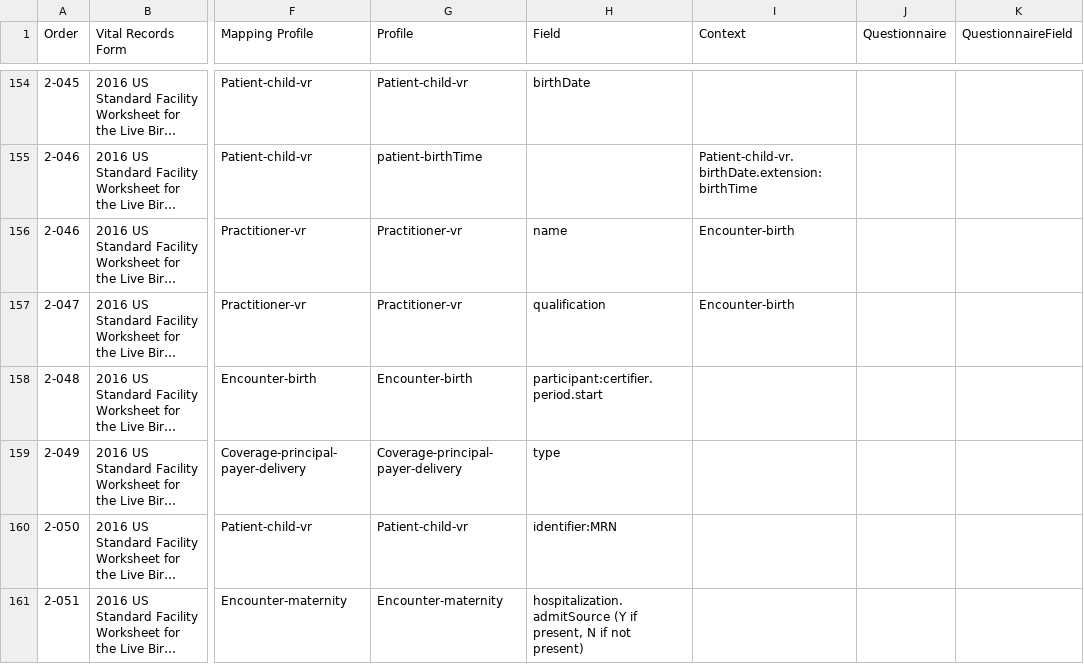
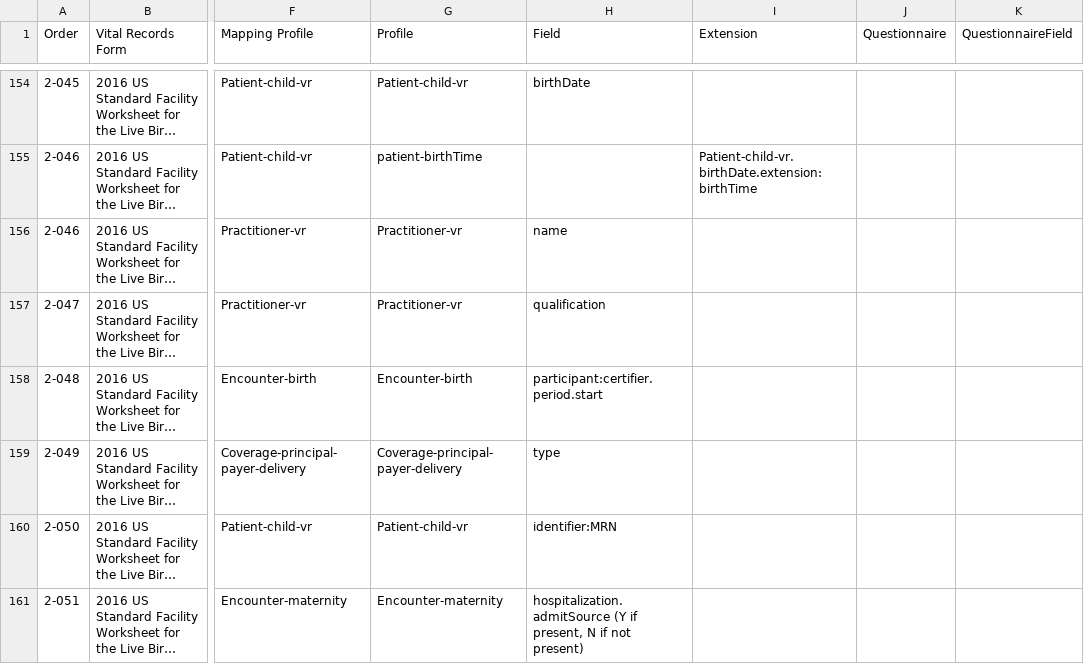
Before and after one commit to HL7/fhir-bfdr, a CSV file: input/mapping/BFDR_Forms_Mapping.csv, drawn as a sheet; only a part is shown, gaps mark what is left out; long unchanged cells end in …; the diff covers the shown part only; the diff names each change by its address in the sheet, - before the commit and + after, or states it on an @@ line.

```diff
--- a/input/mapping/BFDR_Forms_Mapping.csv
+++ b/input/mapping/BFDR_Forms_Mapping.csv
-I1: Context
+I1: Extension
-I156:I157 (Extension): Encounter-birth
+I156:I157 (Extension): (empty)
```
Also changed, not shown: 67 edited cells elsewhere in this file, 1 other file.
